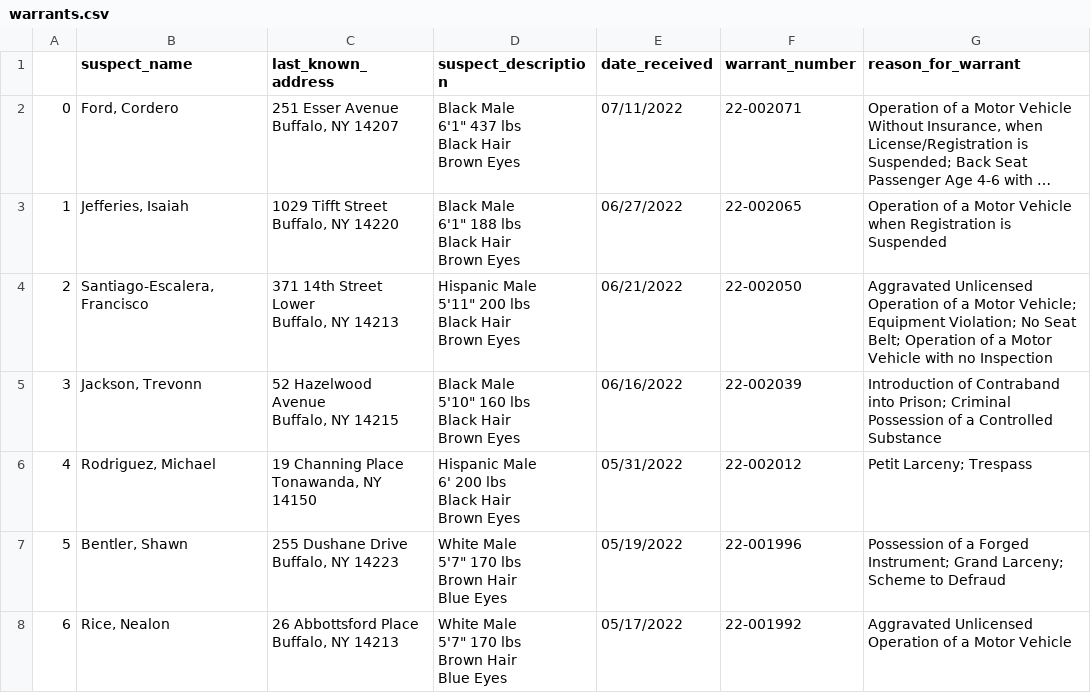
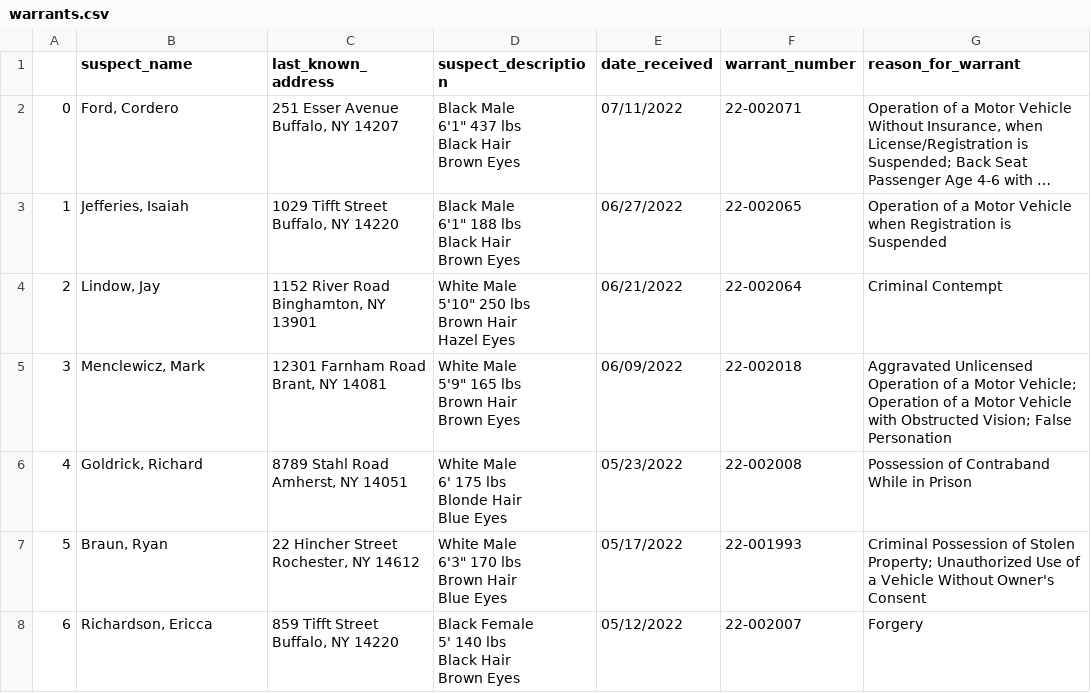
Before and after one commit to marypasciak/warrants-automatic-scraper, a CSV file: warrants.csv, drawn as a sheet; only a part is shown; long unchanged cells end in …; the diff covers the shown part only.

```diff
--- a/warrants.csv
+++ b/warrants.csv
@@ -11,27 +11,26 @@ Black Hair
 Brown Eyes",06/27/2022,22-002065,Operation of a Motor Vehicle when Registration is Suspended
-2,"Santiago-Escalera, Francisco","371 14th Street
-Lower
-Buffalo, NY 14213","Hispanic Male
-5'11"" 200 lbs
-Black Hair
-Brown Eyes",06/21/2022,22-002050,Aggravated Unlicensed Operation of a Motor Vehicle; Equipment Violation; No Seat Belt; Operation of a Motor Vehicle with no Inspection
-3,"Jackson, Trevonn","52 Hazelwood Avenue
-Buffalo, NY 14215","Black Male
-5'10"" 160 lbs
-Black Hair
-Brown Eyes",06/16/2022,22-002039,Introduction of Contraband into Prison; Criminal Possession of a Controlled Substance
-4,"Rodriguez, Michael","19 Channing Place
-Tonawanda, NY 14150","Hispanic Male
-6' 200 lbs
-Black Hair
-Brown Eyes",05/31/2022,22-002012,Petit Larceny; Trespass
-5,"Bentler, Shawn","255 Dushane Drive
-Buffalo, NY 14223","White Male
-5'7"" 170 lbs
-Brown Hair
-Blue Eyes",05/19/2022,22-001996,Possession of a Forged Instrument; Grand Larceny; Scheme to Defraud
-6,"Rice, Nealon","26 Abbottsford Place
-Buffalo, NY 14213","White Male
-5'7"" 170 lbs
-Brown Hair
-Blue Eyes",05/17/2022,22-001992,Aggravated Unlicensed Operation of a Motor Vehicle
+2,"Lindow, Jay","1152 River Road
+Binghamton, NY 13901","White Male
+5'10"" 250 lbs
+Brown Hair
+Hazel Eyes",06/21/2022,22-002064,Criminal Contempt
+3,"Menclewicz, Mark","12301 Farnham Road
+Brant, NY 14081","White Male
+5'9"" 165 lbs
+Brown Hair
+Brown Eyes",06/09/2022,22-002018,Aggravated Unlicensed Operation of a Motor Vehicle; Operation of a Motor Vehicle with Obstructed Vision; False Personation
+4,"Goldrick, Richard","8789 Stahl Road
+Amherst, NY 14051","White Male
+6' 175 lbs
+Blonde Hair
+Blue Eyes",05/23/2022,22-002008,Possession of Contraband While in Prison
+5,"Braun, Ryan","22 Hincher Street
+Rochester, NY 14612","White Male
+6'3"" 170 lbs
+Brown Hair
+Blue Eyes",05/17/2022,22-001993,Criminal Possession of Stolen Property; Unauthorized Use of a Vehicle Without Owner's Consent
+6,"Richardson, Ericca","859 Tifft Street
+Buffalo, NY 14220","Black Female
+5' 140 lbs
+Black Hair
+Brown Eyes",05/12/2022,22-002007,Forgery
```
Also changed, not shown: 34 edited cells elsewhere in this file.
